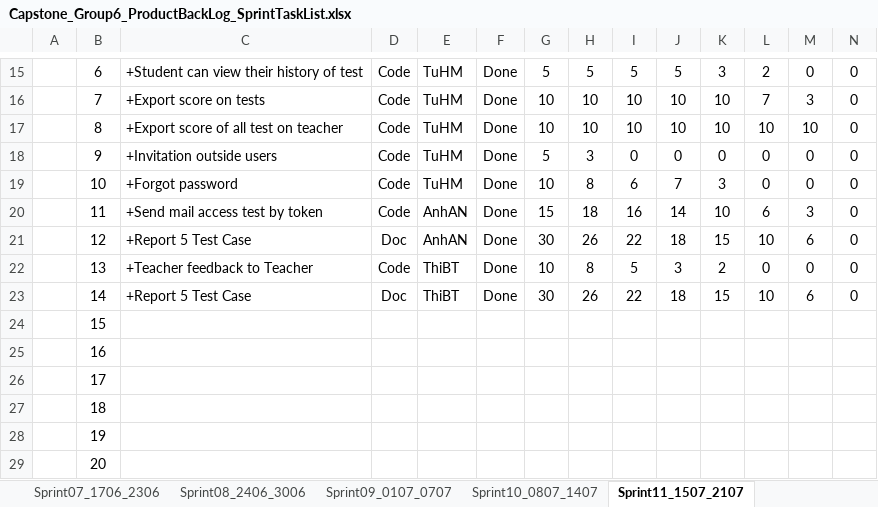
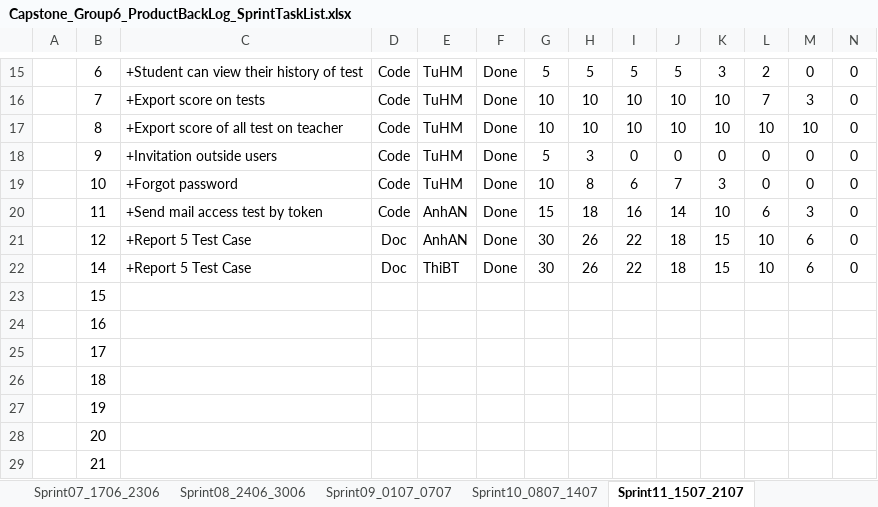
Before and after one commit to haima24/oats-project, an Excel workbook: Documents/ProductBackLog/Capstone_Group6_ProductBackLog_SprintTaskList.xlsx, sheet Sprint11_1507_2107, drawn as a sheet; only a part is shown, gaps mark what is left out; the shorter side is filled out with more unchanged rows; values as stored, in another font and other column widths than the file's, no borders; table styles not drawn; rows hold the shown columns only; the diff names each change by its address in the sheet, - before the commit and + after, or states it on an @@ line.

```diff
--- a/Documents/ProductBackLog/Capstone_Group6_ProductBackLog_SprintTaskList.xlsx (sheet Sprint11_1507_2107)
+++ b/Documents/ProductBackLog/Capstone_Group6_ProductBackLog_SprintTaskList.xlsx (sheet Sprint11_1507_2107)
-row 22:  | 13 | +Teacher feedback to Teacher | Code | ThiBT | Done | 10 | 8 | 5 | 3 | 2 | 0 | 0 | 0
```
Also changed, not shown: sheet Sprint09_0107_0707, sheet Sprint10_0807_1407, sheet Sprint08_2406_3006, sheet Sprint07_1706_2306, sheet Sprint06_1006_1606, sheet Sprint13_2907_0408.
